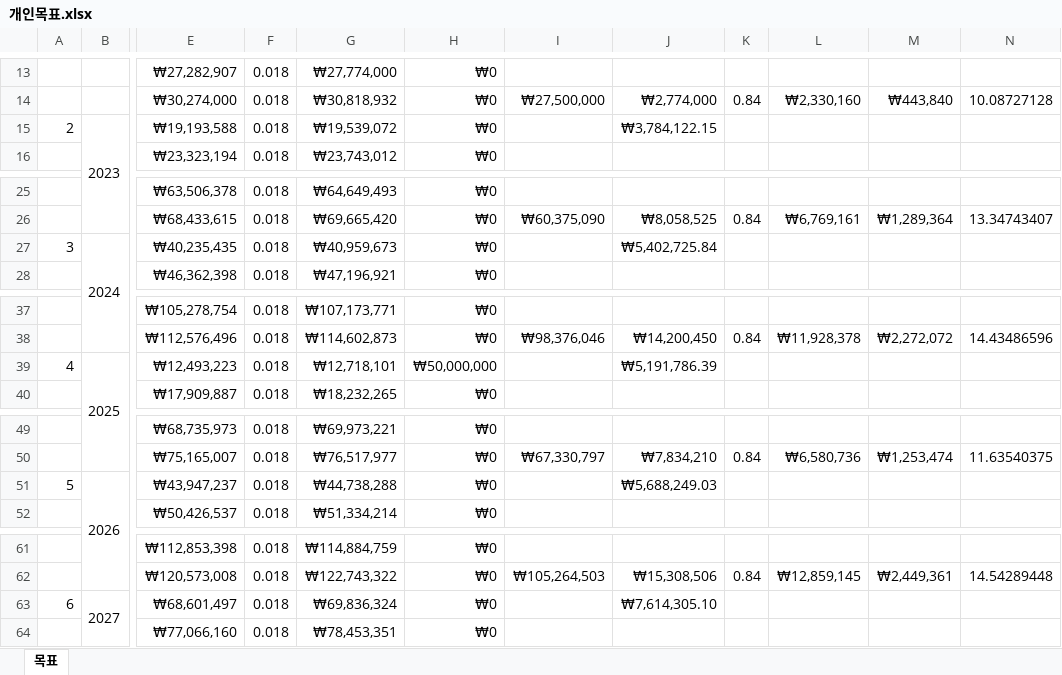
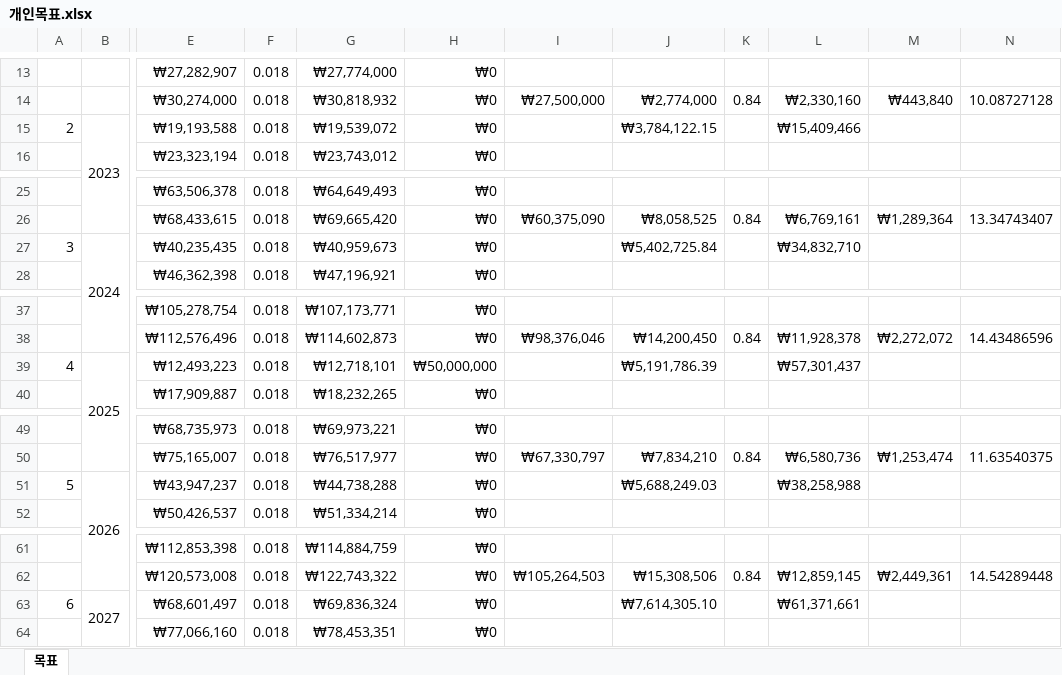
Before and after one commit to sbg613/MyStock, an Excel workbook: 개인목표.xlsx, sheet 목표, drawn as a sheet; only a part is shown, gaps mark what is left out; values as stored, in another font and other column widths than the file's, no borders; the diff covers the shown part only; the diff names each change by its address in the sheet, - before the commit and + after, or states it on an @@ line.

```diff
--- a/개인목표.xlsx (sheet 목표)
+++ b/개인목표.xlsx (sheet 목표)
-L15: (empty)
+L15: ₩15,409,466
-L27: (empty)
+L27: ₩34,832,710
-L39: (empty)
+L39: ₩57,301,437
-L51: (empty)
+L51: ₩38,258,988
-L63: (empty)
+L63: ₩61,371,661
```
Also changed, not shown: 15 edited cells and cell formats elsewhere in this sheet.
